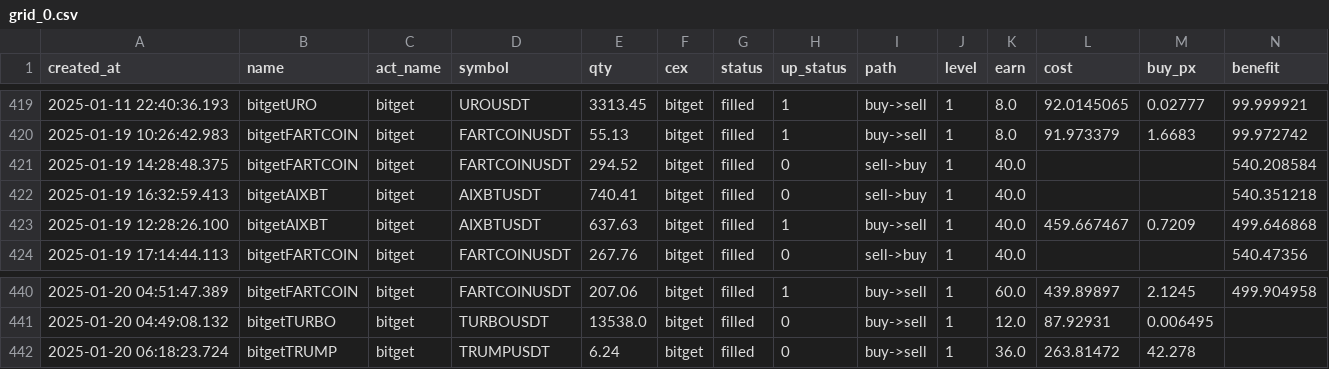
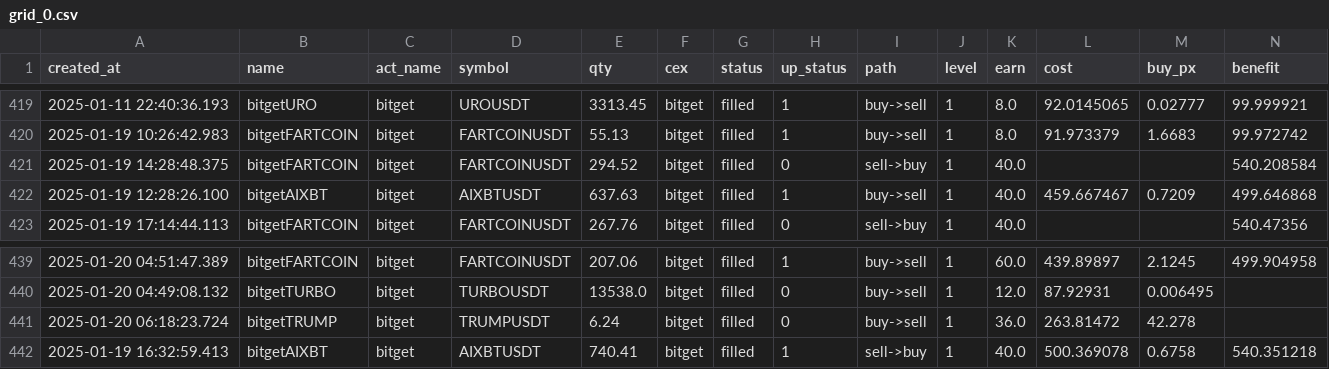
Before and after one commit to txnj/data, a CSV file: grid_0.csv, drawn as a sheet; only a part is shown, gaps mark what is left out; removed rows and columns are numbered as before the commit, all else as after; rows hold the shown columns only; the diff names each change by its address in the sheet, - before the commit and + after, or states it on an @@ line.

Commit message:
auto-sync

```diff
--- a/grid_0.csv
+++ b/grid_0.csv
-row 422: 2025-01-19 16:32:59.413 | bitgetAIXBT | bitget | AIXBTUSDT | 740.41 | bitget | filled | 0 | sell->buy | 1 | 40.0 |  |  | 540.351218
+row 442: 2025-01-19 16:32:59.413 | bitgetAIXBT | bitget | AIXBTUSDT | 740.41 | bitget | filled | 1 | sell->buy | 1 | 40.0 | 500.369078 | 0.6758 | 540.351218
```
